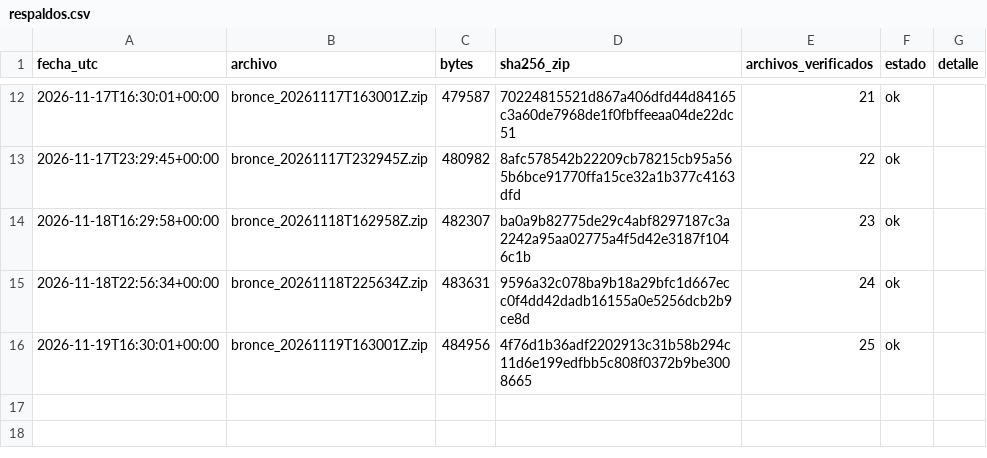
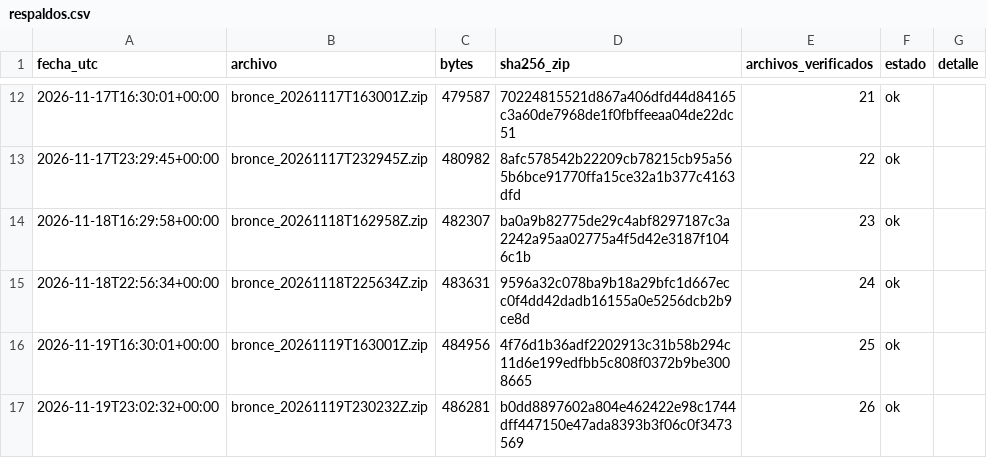
Before and after one commit to carolivettte/tdl-antojo-colima, a CSV file: data/bitacora/respaldos.csv, drawn as a sheet; only a part is shown, gaps mark what is left out; the diff names each change by its address in the sheet, - before the commit and + after, or states it on an @@ line.

```diff
--- a/data/bitacora/respaldos.csv
+++ b/data/bitacora/respaldos.csv
+row 17: 2026-11-19T23:02:32+00:00 | bronce_20261119T230232Z.zip | 486281 | b0dd8897602a804e462422e98c1744dff447150e47ada8393b3f06c0f3473569 | 26 | ok
```
Also changed, not shown: data/bitacora/ejecuciones.csv, data/bitacora/puerta_calidad.csv, 7 other files.
